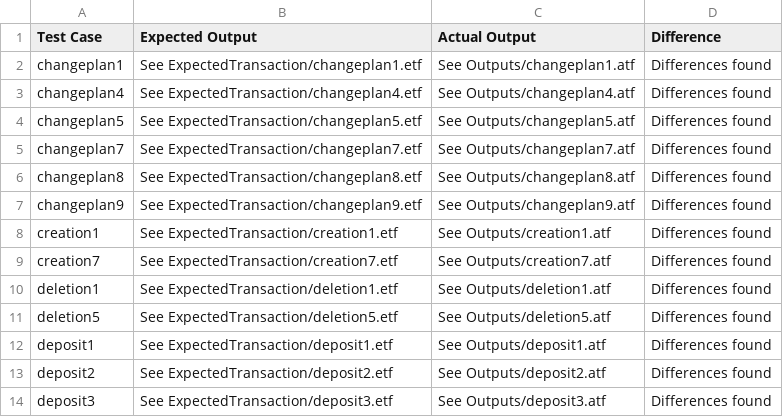
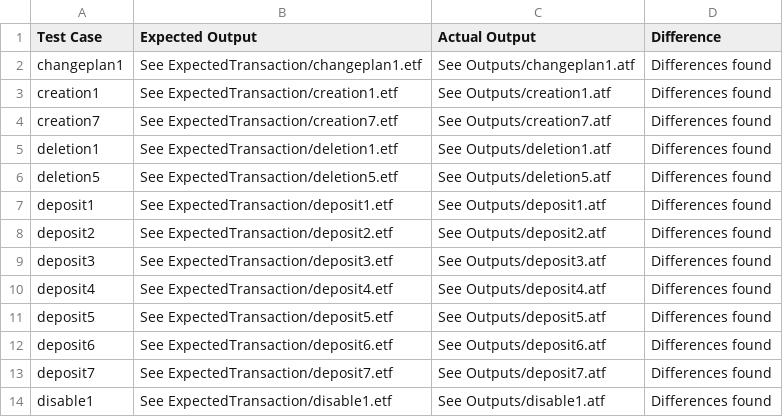
Before and after one commit to AmeliaEric/SQAFinalProject, a CSV file: BankingSystemTests/test_failures.csv, drawn as a sheet; only a part is shown; the shorter side is filled out with more unchanged rows; the diff covers the shown part only.

```diff
--- a/BankingSystemTests/test_failures.csv
+++ b/BankingSystemTests/test_failures.csv
@@ -2,7 +2,2 @@ Test Case, Expected Output, Actual Output, Difference
 changeplan1, See ExpectedTransaction/changeplan1.etf, See Outputs/changeplan1.atf, Differences found
-changeplan4, See ExpectedTransaction/changeplan4.etf, See Outputs/changeplan4.atf, Differences found
-changeplan5, See ExpectedTransaction/changeplan5.etf, See Outputs/changeplan5.atf, Differences found
-changeplan7, See ExpectedTransaction/changeplan7.etf, See Outputs/changeplan7.atf, Differences found
-changeplan8, See ExpectedTransaction/changeplan8.etf, See Outputs/changeplan8.atf, Differences found
-changeplan9, See ExpectedTransaction/changeplan9.etf, See Outputs/changeplan9.atf, Differences found
 creation1, See ExpectedTransaction/creation1.etf, See Outputs/creation1.atf, Differences found
```
Also changed, not shown: 22 removed rows elsewhere in this file, 6 other files.
